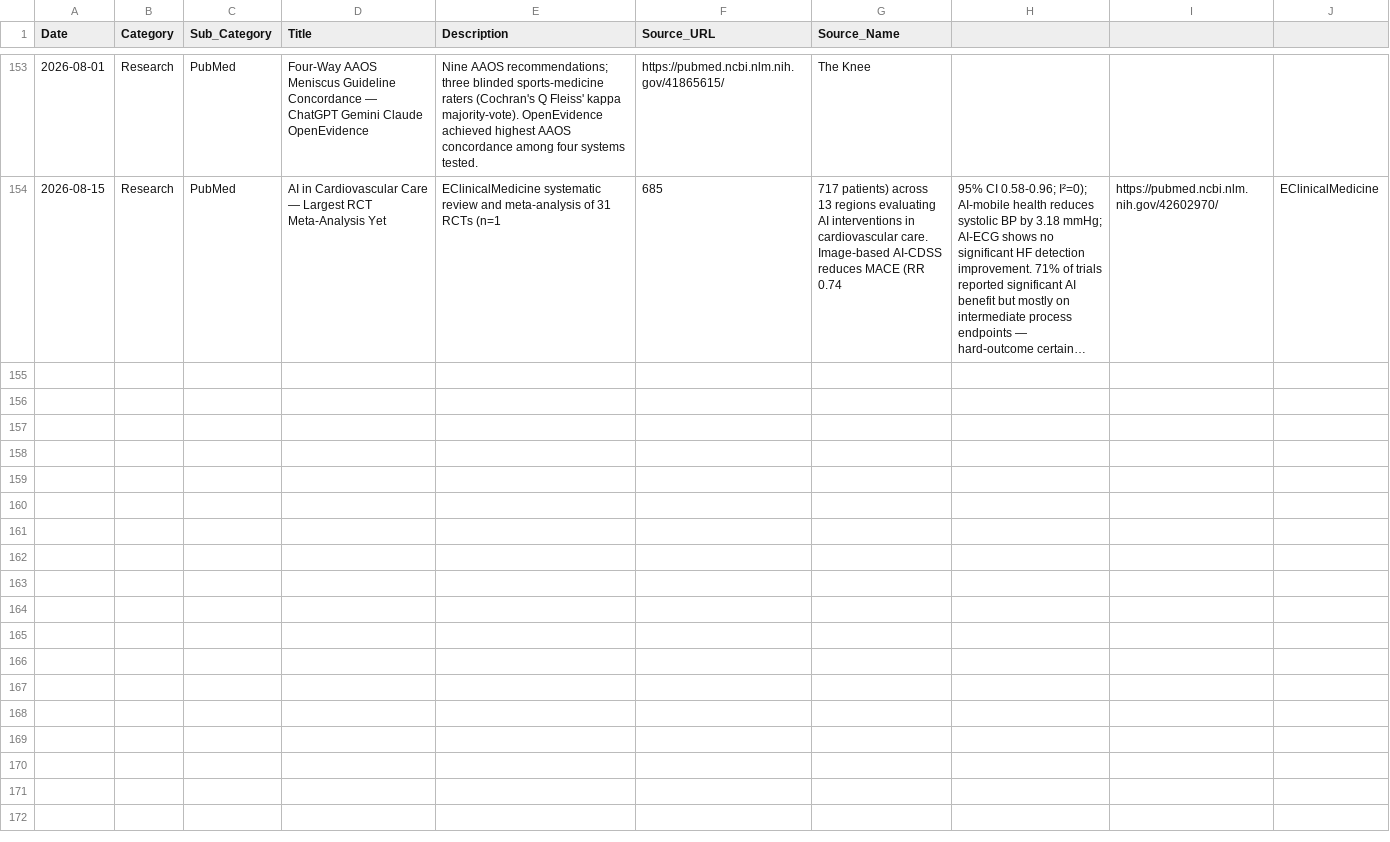
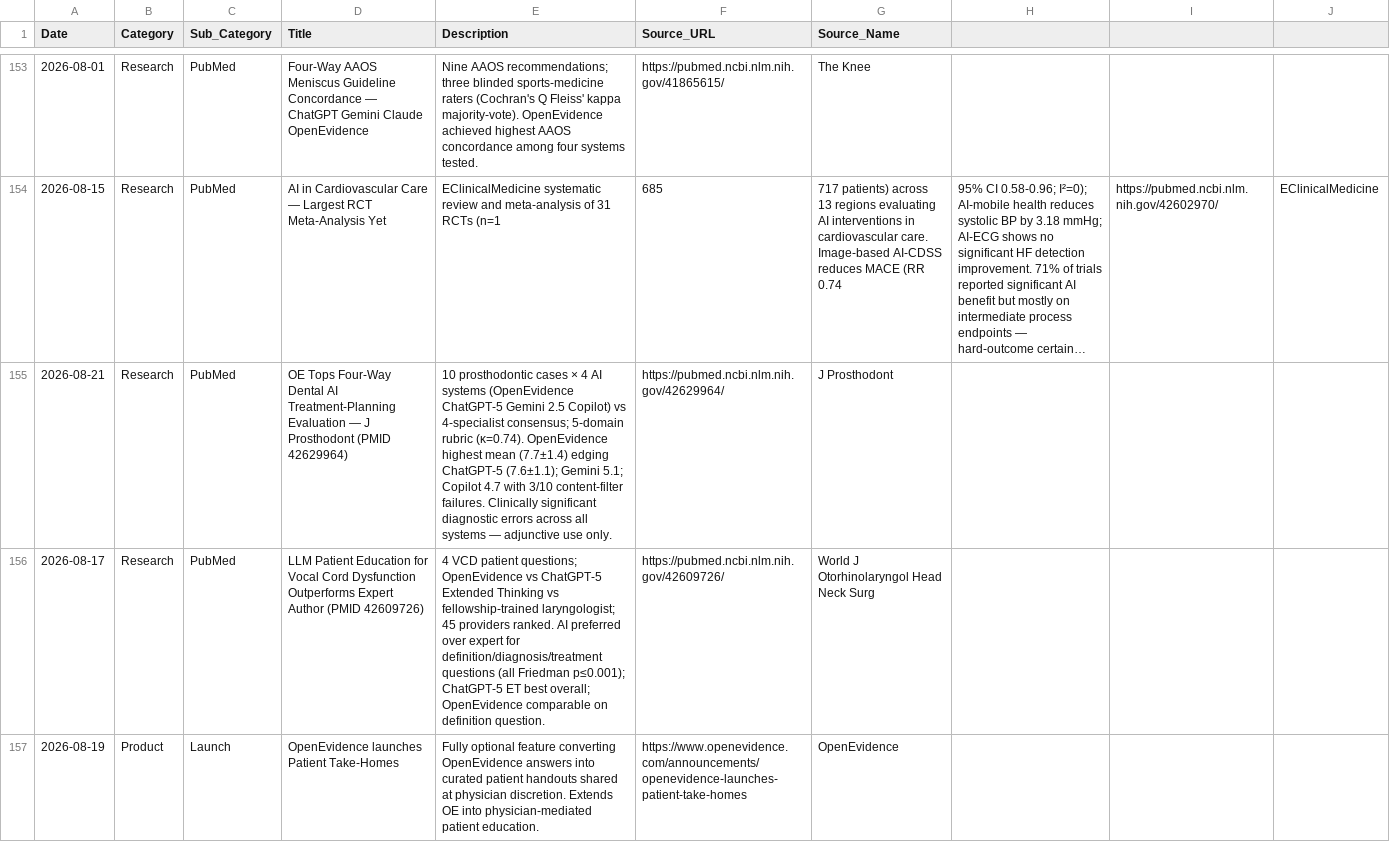
Before and after one commit to vivmuk/OpenEvidence, a CSV file: data/timeline.csv, drawn as a sheet; only a part is shown, gaps mark what is left out; long unchanged cells end in …; the diff covers the shown part only; the diff names each change by its address in the sheet, - before the commit and + after, or states it on an @@ line.

Commit message:
Weekly update: Aug 23 2026 — 5 new research entries (2 head-to-head PubMed studies, 2 Augmented-Evidence-Review papers using OE as AI evidence stream, ACNP responsible-AI agenda); CSV backfill Jul 8–Aug 19; gyn-onc RAG + contraception benchmarks; no new announcements since Aug 19

```diff
--- a/data/timeline.csv
+++ b/data/timeline.csv
+row 155: 2026-08-21 | Research | PubMed | OE Tops Four-Way Dental AI Treatment-Planning Evaluation — J Prosthodont (PMID 42629964) | 10 prosthodontic cases × 4 AI systems (OpenEvidence ChatGPT-5 Gemini 2.5 Copilot) vs 4-specialist consensus; 5-domain rubric (κ=0.74). OpenEvidence highest mean (7.7±1.4) edging ChatGPT-5 (7.6±1.1); Gemini 5.1; Copilot 4.7 with 3/10 content-filter failures. Clinically significant diagnostic errors across all systems — adjunctive use only. | https://pubmed.ncbi.nlm.nih.gov/42629964/ | J Prosthodont
+row 156: 2026-08-17 | Research | PubMed | LLM Patient Education for Vocal Cord Dysfunction Outperforms Expert Author (PMID 42609726) | 4 VCD patient questions; OpenEvidence vs ChatGPT-5 Extended Thinking vs fellowship-trained laryngologist; 45 providers ranked. AI preferred over expert for definition/diagnosis/treatment questions (all Friedman p≤0.001); ChatGPT-5 ET best overall; OpenEvidence comparable on definition question. | https://pubmed.ncbi.nlm.nih.gov/42609726/ | World J Otorhinolaryngol Head Neck Surg
+row 157: 2026-08-19 | Product | Launch | OpenEvidence launches Patient Take-Homes | Fully optional feature converting OpenEvidence answers into curated patient handouts shared at physician discretion. Extends OE into physician-mediated patient education. | https://www.openevidence.com/announcements/openevidence-launches-patient-take-homes | OpenEvidence
```
Also changed, not shown: 7 added rows elsewhere in this file, data/partnerships.csv, 5 other files.
